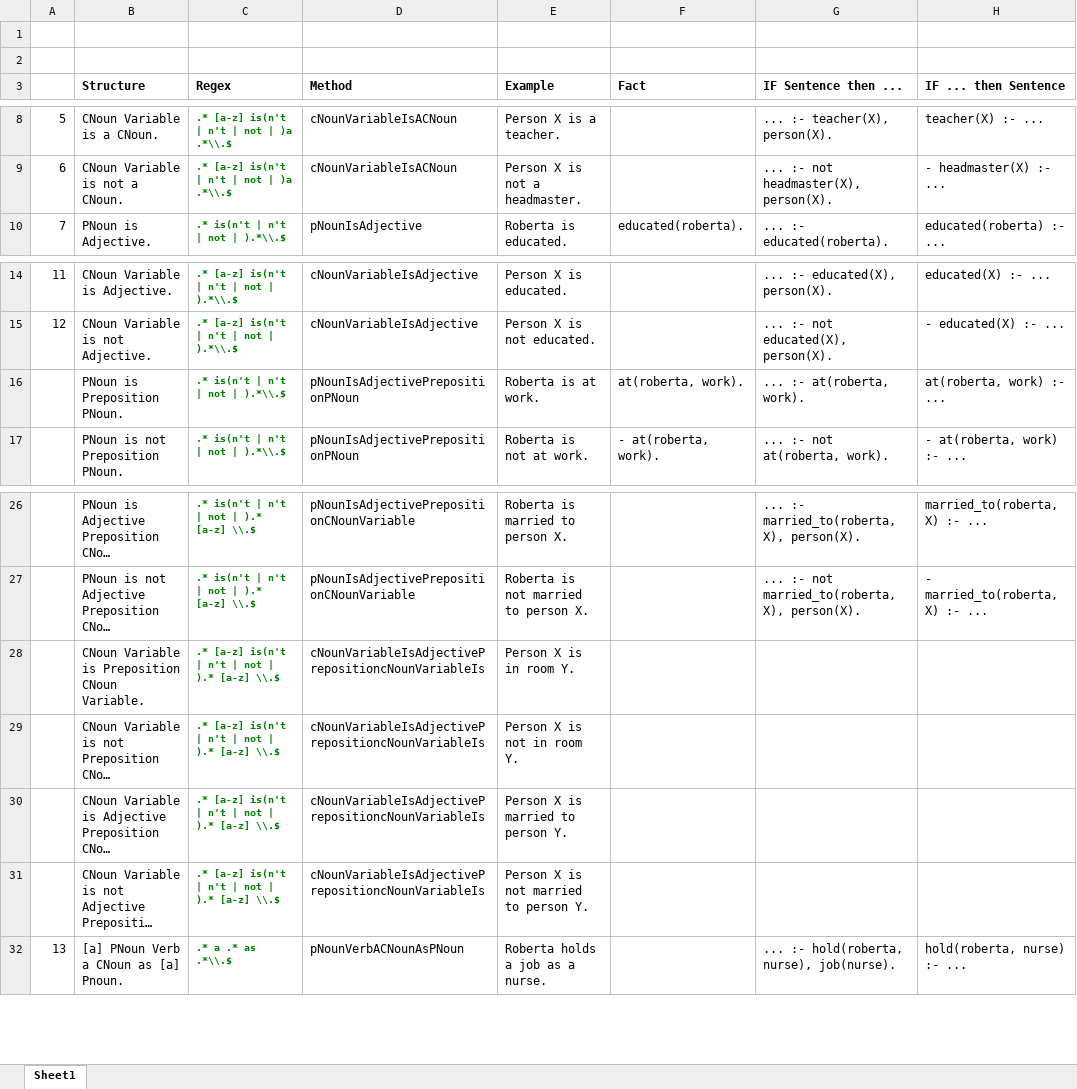
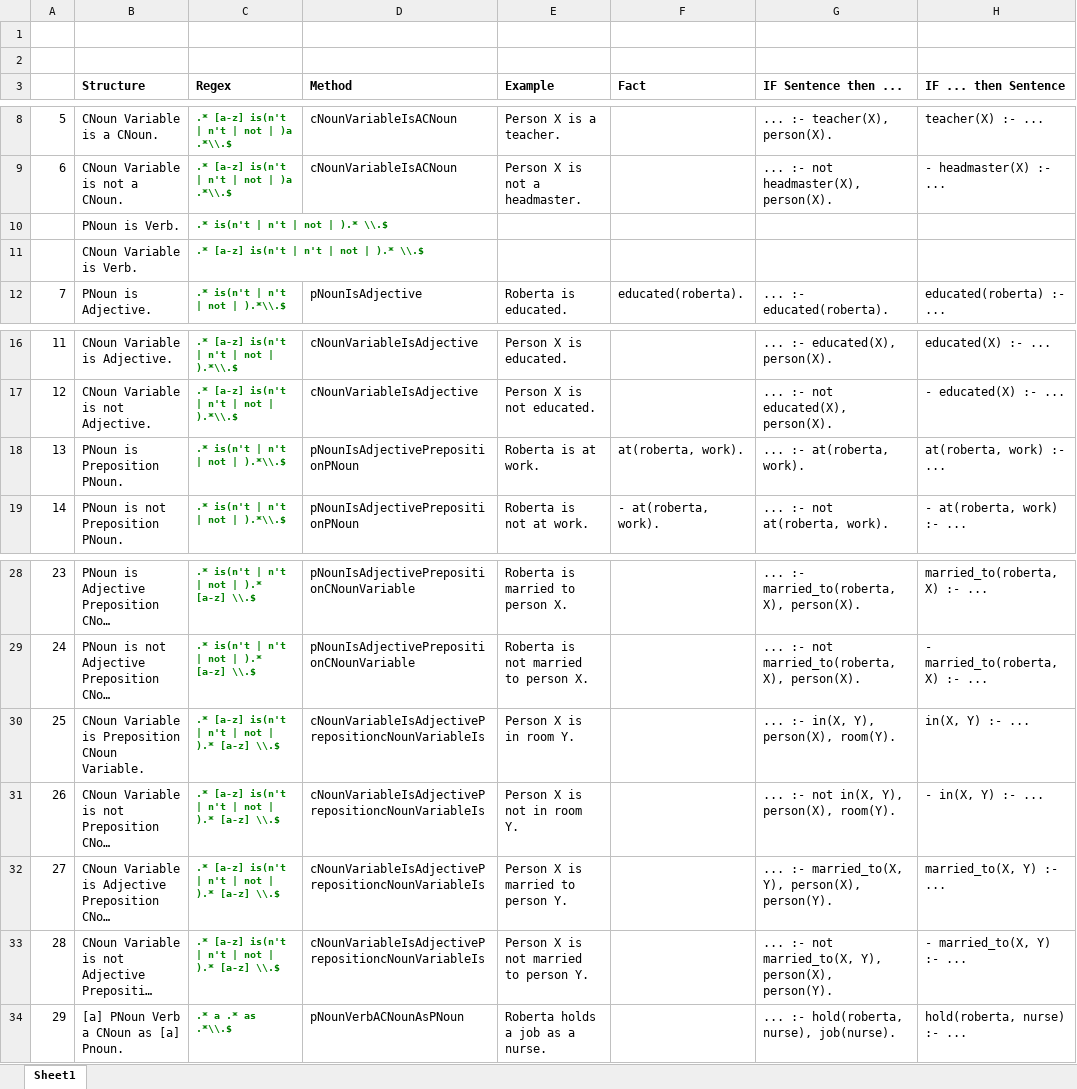
Before and after one commit to TobiasKain/Uhura, an Excel workbook: sentences.xlsx, sheet Sheet1, drawn as a sheet; only a part is shown, gaps mark what is left out; long unchanged cells end in …; values as stored, in another font and other column widths than the file's, no borders; addresses are those after the commit; the diff names each change by its address in the sheet, - before the commit and + after, or states it on an @@ line.

```diff
--- a/sentences.xlsx (sheet Sheet1)
+++ b/sentences.xlsx (sheet Sheet1)
+row 10:  | PNoun is Verb. | .* is(n't | n't | not | ).* \\.$
+row 11:  | CNoun Variable is Verb. | .* [a-z] is(n't | n't | not | ).* \\.$
@@ column A renumbered from row 18 down @@
-G30 (IF Sentence then ...): (empty)
+G30 (IF Sentence then ...): ... :- in(X, Y), person(X), room(Y).
-H30 (IF ... then Sentence): (empty)
+H30 (IF ... then Sentence): in(X, Y) :- ...
-G31 (IF Sentence then ...): (empty)
+G31 (IF Sentence then ...): ... :- not in(X, Y), person(X), room(Y).
-H31 (IF ... then Sentence): (empty)
+H31 (IF ... then Sentence): - in(X, Y) :- ...
-G32 (IF Sentence then ...): (empty)
+G32 (IF Sentence then ...): ... :- married_to(X, Y), person(X), person(Y).
-H32 (IF ... then Sentence): (empty)
+H32 (IF ... then Sentence): married_to(X, Y) :- ...
-G33 (IF Sentence then ...): (empty)
+G33 (IF Sentence then ...): ... :- not married_to(X, Y), person(X), person(Y).
-H33 (IF ... then Sentence): (empty)
+H33 (IF ... then Sentence): - married_to(X, Y) :- ...
```
Also changed, not shown: 8 other files.
